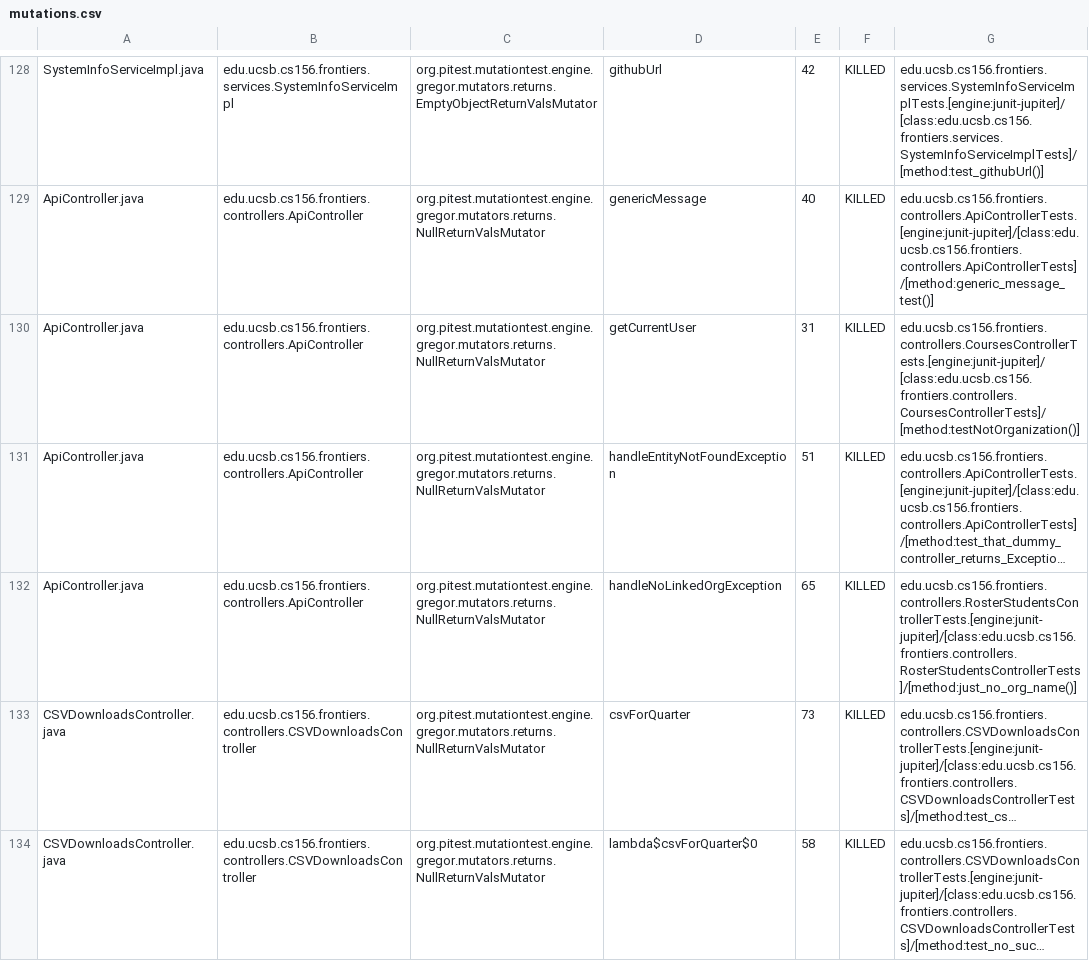
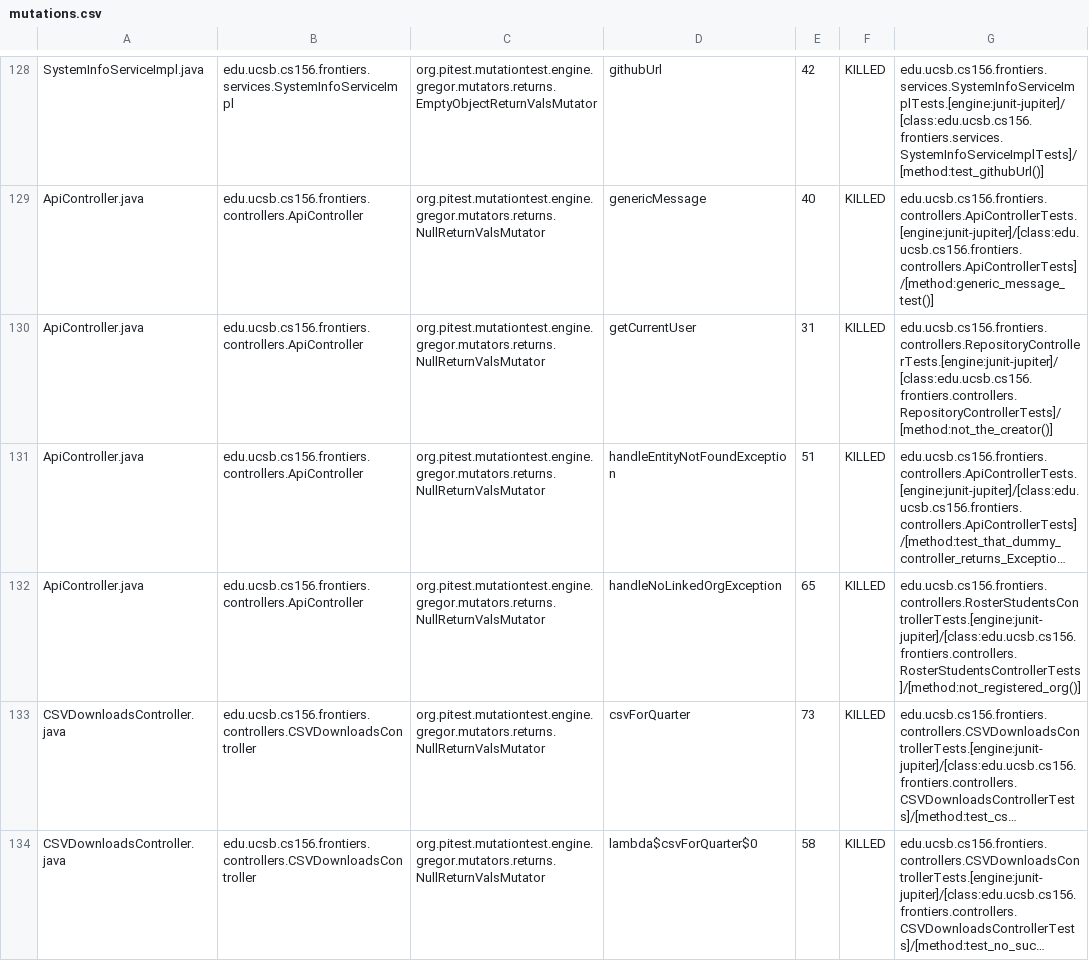
Before and after one commit to ucsb-cs156-s25/proj-frontiers-s25-07, a CSV file: pitest/mutations.csv, drawn as a sheet; only a part is shown, gaps mark what is left out; long unchanged cells end in …; the diff names each change by its address in the sheet, - before the commit and + after, or states it on an @@ line.

Commit message:
Deploying to gh-pages from @ ucsb-cs156-s25/proj-frontiers-s25-07@abde3bb563305437daaf3899f81e208b73ddcc96 🚀

```diff
--- a/pitest/mutations.csv
+++ b/pitest/mutations.csv
-G130: edu.ucsb.cs156.frontiers.controllers.CoursesControllerTests.[engine:junit-jupiter]/[class:edu.ucsb.cs156.frontiers.controllers.CoursesControllerTests]/[method:testNotOrganization()]
+G130: edu.ucsb.cs156.frontiers.controllers.RepositoryControllerTests.[engine:junit-jupiter]/[class:edu.ucsb.cs156.frontiers.controllers.RepositoryControllerTests]/[method:not_the_creator()]
-G132: edu.ucsb.cs156.frontiers.controllers.RosterStudentsControllerTests.[engine:junit-jupiter]/[class:edu.ucsb.cs156.frontiers.controllers.RosterStudentsControllerTests]/[method:just_no_org_name()]
+G132: edu.ucsb.cs156.frontiers.controllers.RosterStudentsControllerTests.[engine:junit-jupiter]/[class:edu.ucsb.cs156.frontiers.controllers.RosterStudentsControllerTests]/[method:not_registered_org()]
```
Also changed, not shown: 27 other files.
